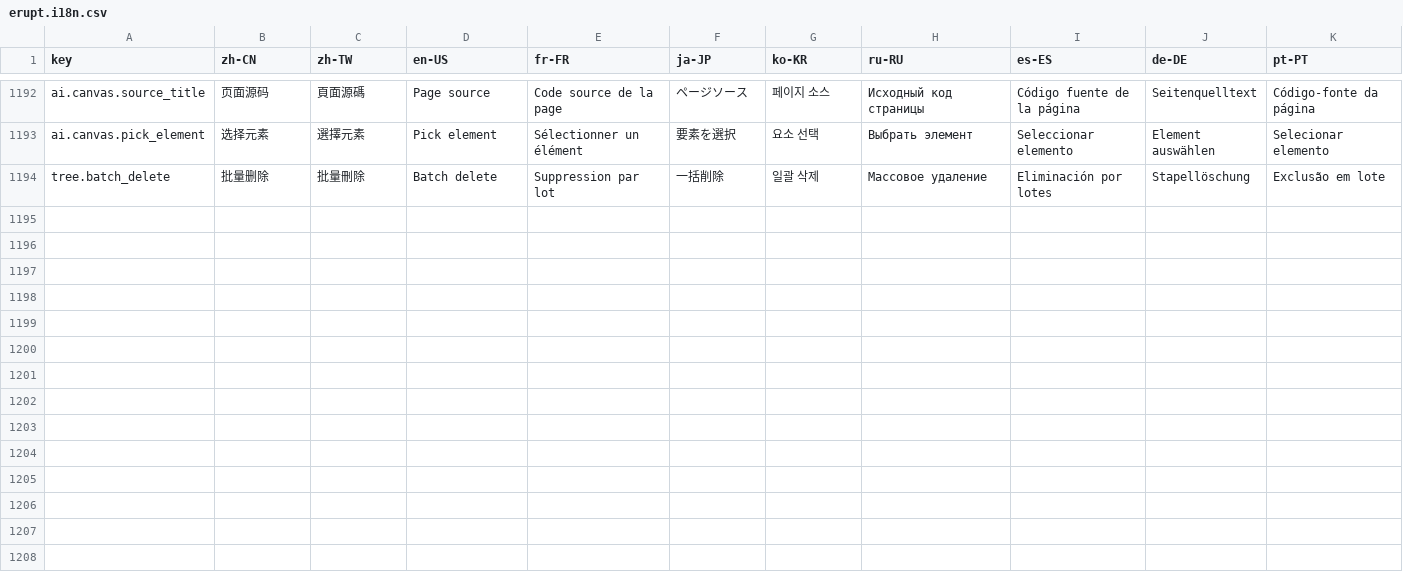
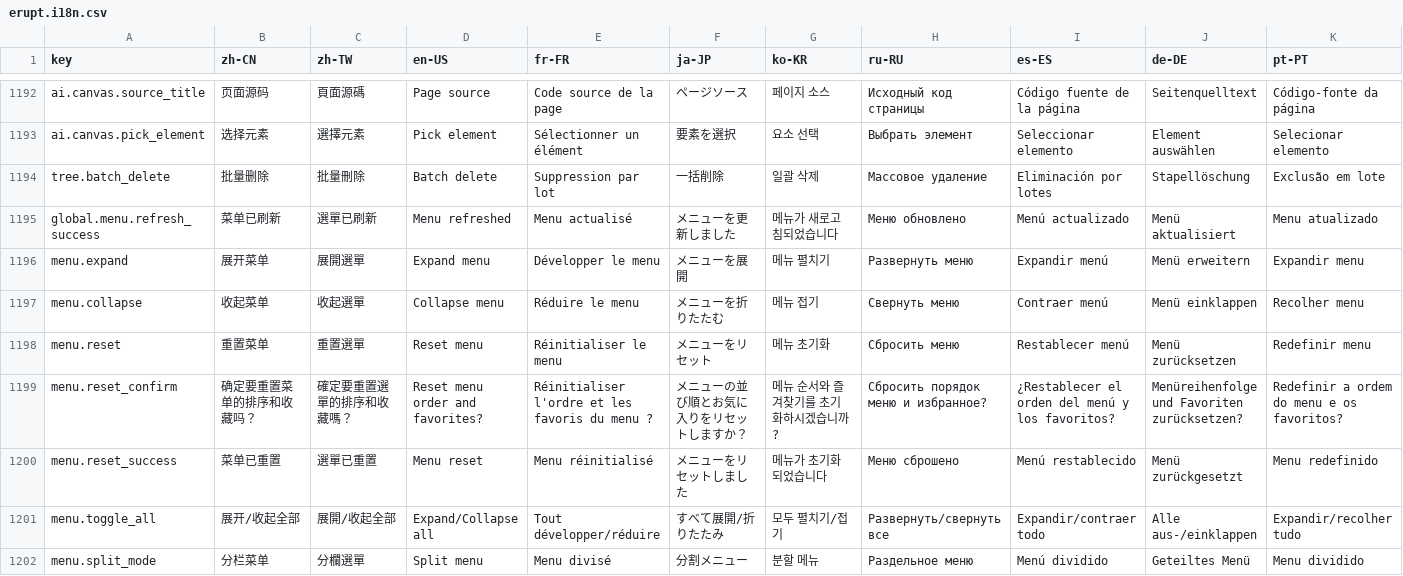
Before and after one commit to erupts/erupt-web, a CSV file: src/erupt.i18n.csv, drawn as a sheet; only a part is shown, gaps mark what is left out; rows hold the shown columns only; the diff names each change by its address in the sheet, - before the commit and + after, or states it on an @@ line.

Commit message:
Add sidebar menu toolbar with refresh, reset, expand-all, and split-mode actions
Move userinfo loading after menu load and extract loadMenu() so the
sidebar refresh button can flush the backend menu cache. Lock the header
logo to the collapsed width and add i18n strings for the new actions.

```diff
--- a/src/erupt.i18n.csv
+++ b/src/erupt.i18n.csv
+row 1195: global.menu.refresh_success | 菜单已刷新 | 選單已刷新 | Menu refreshed | Menu actualisé | メニューを更新しました | 메뉴가 새로고침되었습니다 | Меню обновлено | Menú actualizado | Menü aktualisiert | Menu atualizado
+row 1196: menu.expand | 展开菜单 | 展開選單 | Expand menu | Développer le menu | メニューを展開 | 메뉴 펼치기 | Развернуть меню | Expandir menú | Menü erweitern | Expandir menu
+row 1197: menu.collapse | 收起菜单 | 收起選單 | Collapse menu | Réduire le menu | メニューを折りたたむ | 메뉴 접기 | Свернуть меню | Contraer menú | Menü einklappen | Recolher menu
+row 1198: menu.reset | 重置菜单 | 重置選單 | Reset menu | Réinitialiser le menu | メニューをリセット | 메뉴 초기화 | Сбросить меню | Restablecer menú | Menü zurücksetzen | Redefinir menu
+row 1199: menu.reset_confirm | 确定要重置菜单的排序和收藏吗？ | 確定要重置選單的排序和收藏嗎？ | Reset menu order and favorites? | Réinitialiser l'ordre et les favoris du menu ? | メニューの並び順とお気に入りをリセットしますか？ | 메뉴 순서와 즐겨찾기를 초기화하시겠습니까? | Сбросить порядок меню и избранное? | ¿Restablecer el orden del menú y los favoritos? | Menüreihenfolge und Favoriten zurücksetzen? | Redefinir a ordem do menu e os favoritos?
+row 1200: menu.reset_success | 菜单已重置 | 選單已重置 | Menu reset | Menu réinitialisé | メニューをリセットしました | 메뉴가 초기화되었습니다 | Меню сброшено | Menú restablecido | Menü zurückgesetzt | Menu redefinido
+row 1201: menu.toggle_all | 展开/收起全部 | 展開/收起全部 | Expand/Collapse all | Tout développer/réduire | すべて展開/折りたたみ | 모두 펼치기/접기 | Развернуть/свернуть все | Expandir/contraer todo | Alle aus-/einklappen | Expandir/recolher tudo
+row 1202: menu.split_mode | 分栏菜单 | 分欄選單 | Split menu | Menu divisé | 分割メニュー | 분할 메뉴 | Раздельное меню | Menú dividido | Geteiltes Menü | Menu dividido
```
Also changed, not shown: 7 other files.
